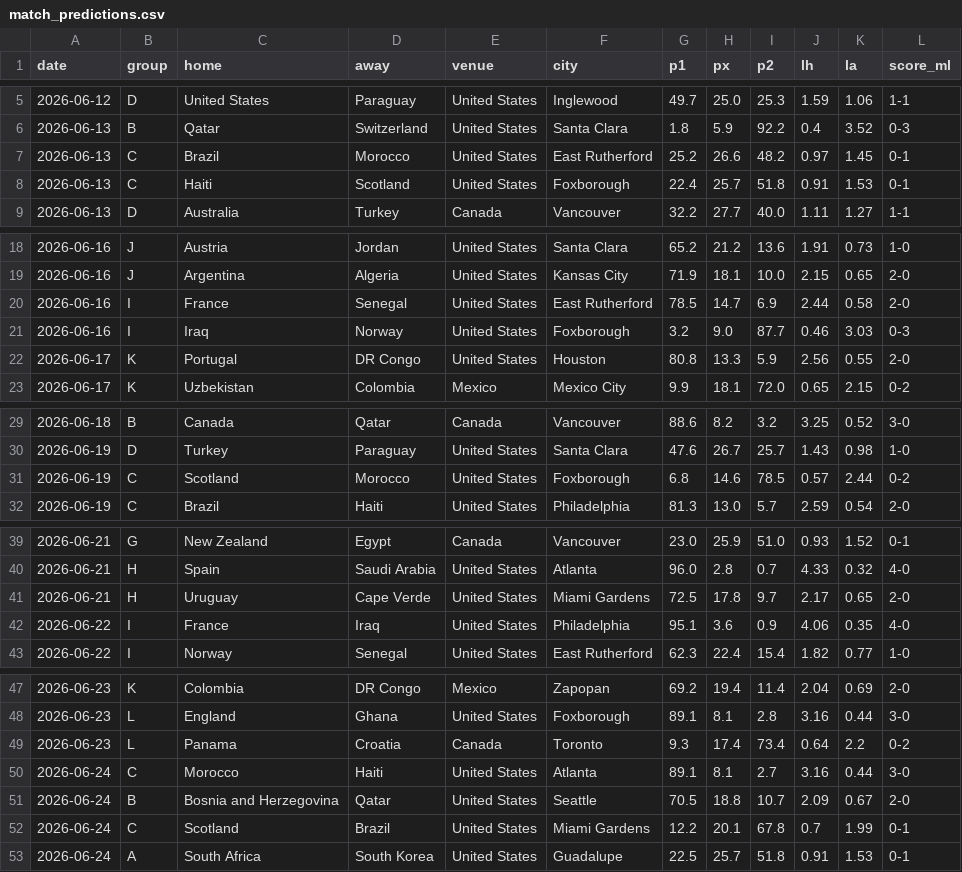
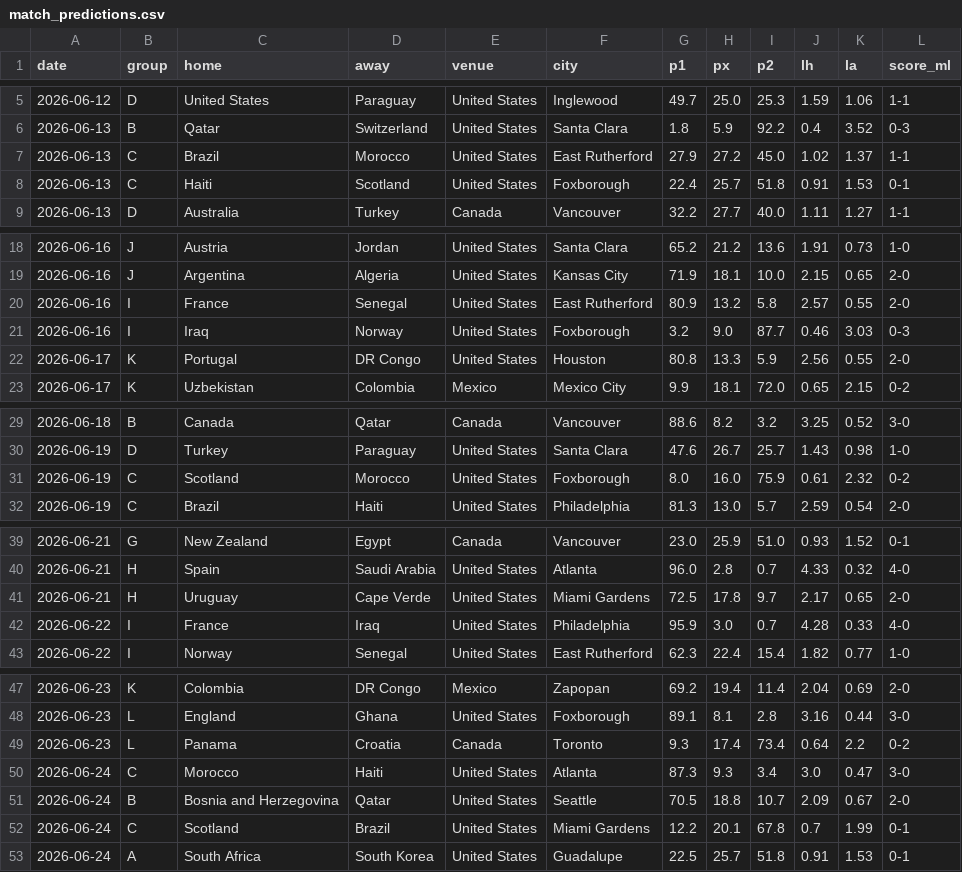
Before and after one commit to Gennarii22/wc26-model, a CSV file: model/match_predictions.csv, drawn as a sheet; only a part is shown, gaps mark what is left out; the diff covers the shown part only.

```diff
--- a/model/match_predictions.csv
+++ b/model/match_predictions.csv
@@ -6,3 +6,3 @@ date,group,home,away,venue,city,p1,px,p2,lh,la,score_ml
 2026-06-13,B,Qatar,Switzerland,United States,Santa Clara,1.8,5.9,92.2,0.4,3.52,0-3
-2026-06-13,C,Brazil,Morocco,United States,East Rutherford,25.2,26.6,48.2,0.97,1.45,0-1
+2026-06-13,C,Brazil,Morocco,United States,East Rutherford,27.9,27.2,45.0,1.02,1.37,1-1
 2026-06-13,C,Haiti,Scotland,United States,Foxborough,22.4,25.7,51.8,0.91,1.53,0-1
@@ -19,3 +19,3 @@ date,group,home,away,venue,city,p1,px,p2,lh,la,score_ml
 2026-06-16,J,Argentina,Algeria,United States,Kansas City,71.9,18.1,10.0,2.15,0.65,2-0
-2026-06-16,I,France,Senegal,United States,East Rutherford,78.5,14.7,6.9,2.44,0.58,2-0
+2026-06-16,I,France,Senegal,United States,East Rutherford,80.9,13.2,5.8,2.57,0.55,2-0
 2026-06-16,I,Iraq,Norway,United States,Foxborough,3.2,9.0,87.7,0.46,3.03,0-3
@@ -30,3 +30,3 @@ date,group,home,away,venue,city,p1,px,p2,lh,la,score_ml
 2026-06-19,D,Turkey,Paraguay,United States,Santa Clara,47.6,26.7,25.7,1.43,0.98,1-0
-2026-06-19,C,Scotland,Morocco,United States,Foxborough,6.8,14.6,78.5,0.57,2.44,0-2
+2026-06-19,C,Scotland,Morocco,United States,Foxborough,8.0,16.0,75.9,0.61,2.32,0-2
 2026-06-19,C,Brazil,Haiti,United States,Philadelphia,81.3,13.0,5.7,2.59,0.54,2-0
@@ -41,3 +41,3 @@ date,group,home,away,venue,city,p1,px,p2,lh,la,score_ml
 2026-06-21,H,Uruguay,Cape Verde,United States,Miami Gardens,72.5,17.8,9.7,2.17,0.65,2-0
-2026-06-22,I,France,Iraq,United States,Philadelphia,95.1,3.6,0.9,4.06,0.35,4-0
+2026-06-22,I,France,Iraq,United States,Philadelphia,95.9,3.0,0.7,4.28,0.33,4-0
 2026-06-22,I,Norway,Senegal,United States,East Rutherford,62.3,22.4,15.4,1.82,0.77,1-0
@@ -49,3 +49,3 @@ date,group,home,away,venue,city,p1,px,p2,lh,la,score_ml
 2026-06-23,L,Panama,Croatia,Canada,Toronto,9.3,17.4,73.4,0.64,2.2,0-2
-2026-06-24,C,Morocco,Haiti,United States,Atlanta,89.1,8.1,2.7,3.16,0.44,3-0
+2026-06-24,C,Morocco,Haiti,United States,Atlanta,87.3,9.3,3.4,3.0,0.47,3-0
 2026-06-24,B,Bosnia and Herzegovina,Qatar,United States,Seattle,70.5,18.8,10.7,2.09,0.67,2-0
```
Also changed, not shown: 5 edited cells elsewhere in this file, model/data/golden_boot_v2.csv, model/data/team_cards.csv, 12 other files.
